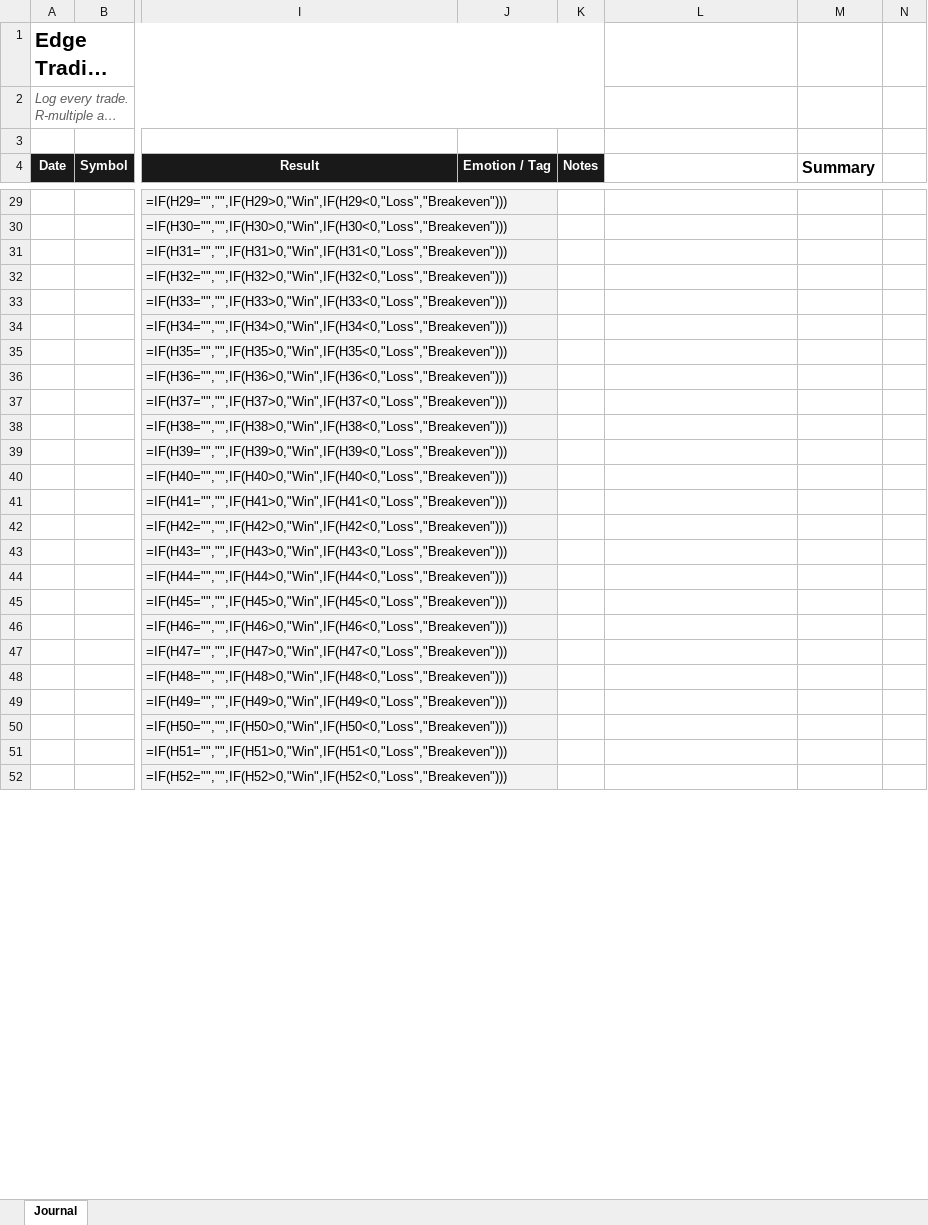
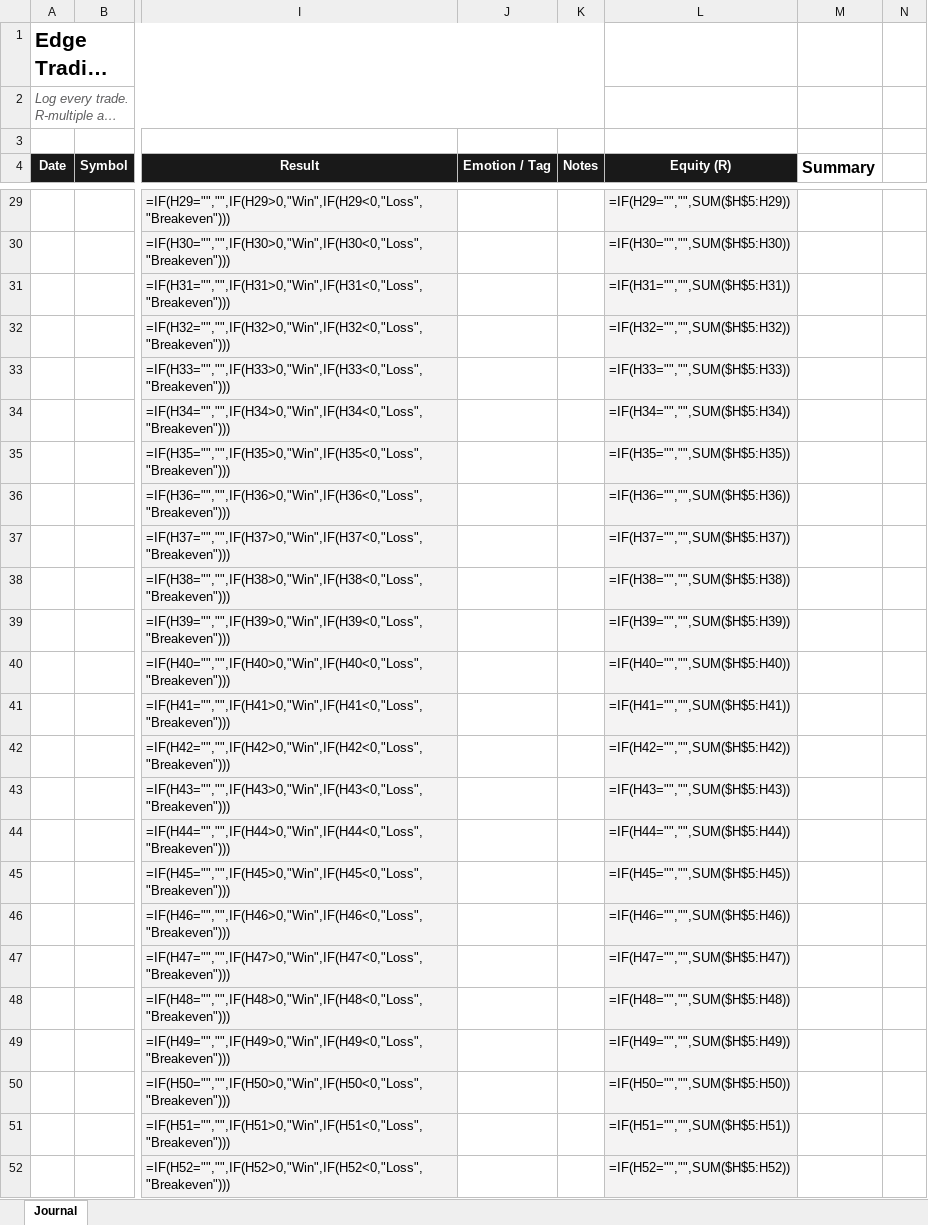
Before and after one commit to Don-svg23/edge-members, an Excel workbook: files/trading-journal-template.xlsx, sheet Journal, drawn as a sheet; only a part is shown, gaps mark what is left out; long unchanged cells end in …; values as stored, in another font and other column widths than the file's, no borders; formulas without a stored value are shown as written; charts and pictures not drawn; the diff covers the shown part only; the diff names each change by its address in the sheet, - before the commit and + after, or states it on an @@ line.

Commit message:
Fix real gaps: add CSV export to The Ledger, add real profit-factor/largest-win-loss/equity-curve to the Excel journal template, add 3 fundamentals lessons (pips/lots/spread, leverage/margin, order types) to close the Learn Everything content gap

```diff
--- a/files/trading-journal-template.xlsx (sheet Journal)
+++ b/files/trading-journal-template.xlsx (sheet Journal)
-L4: (empty)
+L4: Equity (R)
-L4 fill: none
+L4 fill: #191919
-L29:L52 fill: none
+L29:L52 fill: #F4F3F3
-L29 (Equity (R)): (empty)
+L29 (Equity (R)): =IF(H29="","",SUM($H$5:H29))
-L30 (Equity (R)): (empty)
+L30 (Equity (R)): =IF(H30="","",SUM($H$5:H30))
-L31 (Equity (R)): (empty)
+L31 (Equity (R)): =IF(H31="","",SUM($H$5:H31))
-L32 (Equity (R)): (empty)
+L32 (Equity (R)): =IF(H32="","",SUM($H$5:H32))
-L33 (Equity (R)): (empty)
+L33 (Equity (R)): =IF(H33="","",SUM($H$5:H33))
-L34 (Equity (R)): (empty)
+L34 (Equity (R)): =IF(H34="","",SUM($H$5:H34))
-L35 (Equity (R)): (empty)
+L35 (Equity (R)): =IF(H35="","",SUM($H$5:H35))
-L36 (Equity (R)): (empty)
+L36 (Equity (R)): =IF(H36="","",SUM($H$5:H36))
-L37 (Equity (R)): (empty)
+L37 (Equity (R)): =IF(H37="","",SUM($H$5:H37))
-L38 (Equity (R)): (empty)
+L38 (Equity (R)): =IF(H38="","",SUM($H$5:H38))
-L39 (Equity (R)): (empty)
+L39 (Equity (R)): =IF(H39="","",SUM($H$5:H39))
-L40 (Equity (R)): (empty)
+L40 (Equity (R)): =IF(H40="","",SUM($H$5:H40))
-L41 (Equity (R)): (empty)
+L41 (Equity (R)): =IF(H41="","",SUM($H$5:H41))
-L42 (Equity (R)): (empty)
+L42 (Equity (R)): =IF(H42="","",SUM($H$5:H42))
-L43 (Equity (R)): (empty)
+L43 (Equity (R)): =IF(H43="","",SUM($H$5:H43))
-L44 (Equity (R)): (empty)
+L44 (Equity (R)): =IF(H44="","",SUM($H$5:H44))
-L45 (Equity (R)): (empty)
+L45 (Equity (R)): =IF(H45="","",SUM($H$5:H45))
-L46 (Equity (R)): (empty)
+L46 (Equity (R)): =IF(H46="","",SUM($H$5:H46))
-L47 (Equity (R)): (empty)
+L47 (Equity (R)): =IF(H47="","",SUM($H$5:H47))
-L48 (Equity (R)): (empty)
+L48 (Equity (R)): =IF(H48="","",SUM($H$5:H48))
-L49 (Equity (R)): (empty)
+L49 (Equity (R)): =IF(H49="","",SUM($H$5:H49))
-L50 (Equity (R)): (empty)
+L50 (Equity (R)): =IF(H50="","",SUM($H$5:H50))
-L51 (Equity (R)): (empty)
+L51 (Equity (R)): =IF(H51="","",SUM($H$5:H51))
-L52 (Equity (R)): (empty)
+L52 (Equity (R)): =IF(H52="","",SUM($H$5:H52))
```
Also changed, not shown: 182 edited cells and cell formats elsewhere in this sheet, charts or pictures, 2 other files.
